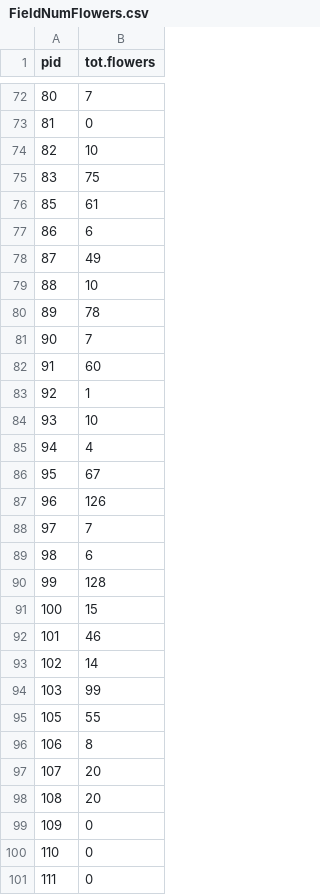
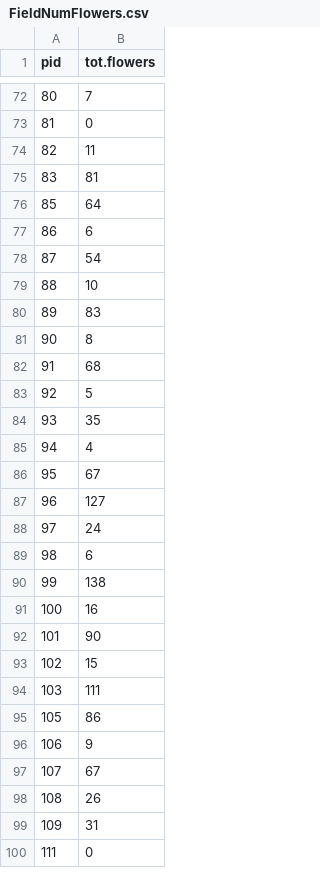
Before and after one commit to annaparker5/TBDCFit, a CSV file: Data/FieldNumFlowers.csv, drawn as a sheet; only a part is shown, gaps mark what is left out; the diff covers the shown part only.

Commit message:
Fixed floral analysis to include unpollinated flowers counted at the exit of the experiment. Rewrote csv file.

```diff
--- a/Data/FieldNumFlowers.csv
+++ b/Data/FieldNumFlowers.csv
@@ -73,29 +73,28 @@
 81,0
-82,10
-83,75
-85,61
+82,11
+83,81
+85,64
 86,6
-87,49
+87,54
 88,10
-89,78
-90,7
-91,60
-92,1
-93,10
+89,83
+90,8
+91,68
+92,5
+93,35
 94,4
 95,67
-96,126
-97,7
+96,127
+97,24
 98,6
-99,128
-100,15
-101,46
-102,14
-103,99
-105,55
-106,8
-107,20
-108,20
-109,0
-110,0
+99,138
+100,16
+101,90
+102,15
+103,111
+105,86
+106,9
+107,67
+108,26
+109,31
 111,0
```
Also changed, not shown: 1 added row and 68 edited cells elsewhere in this file, 1 other file.
